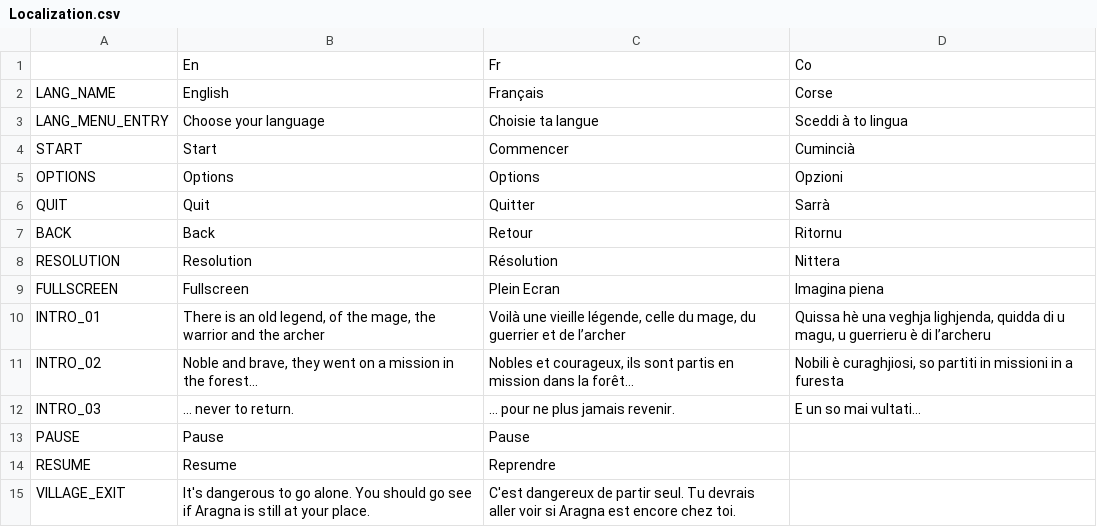
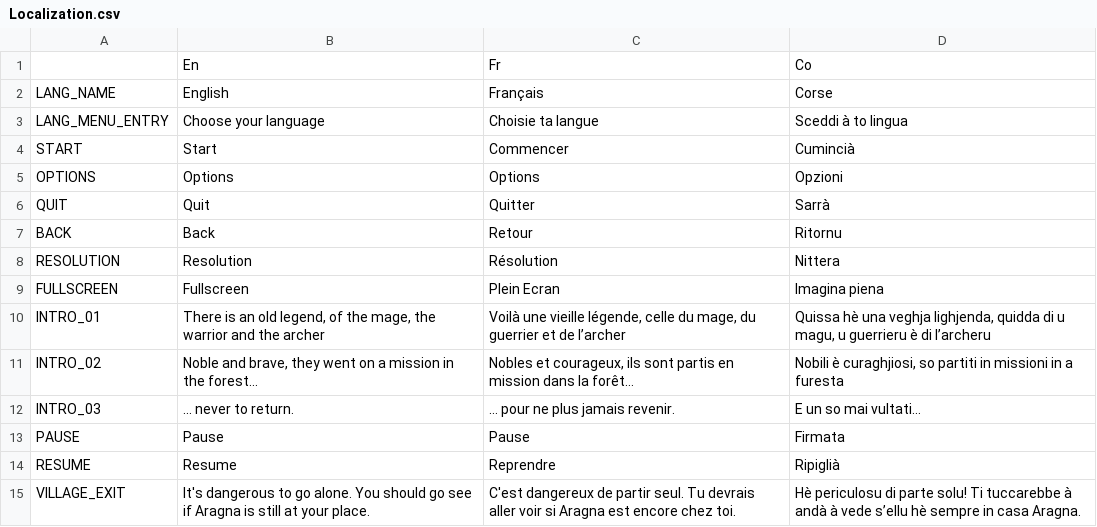
Before and after one commit to remibodin/CGW-GameFactory, a CSV file: ExternalAssets/Configurations/Localization.csv, drawn as a sheet.

Commit message:
Localization

```diff
--- a/ExternalAssets/Configurations/Localization.csv
+++ b/ExternalAssets/Configurations/Localization.csv
@@ -12,4 +12,4 @@ INTRO_02,"Noble and brave, they went on a mission in the forest...","Nobles et c
 INTRO_03,"... never to return.","… pour ne plus jamais revenir.","E un so mai vultati…"
-PAUSE,Pause,Pause,
-RESUME,Resume,Reprendre,
-VILLAGE_EXIT, It's dangerous to go alone. You should go see if Aragna is still at your place. , C'est dangereux de partir seul. Tu devrais aller voir si Aragna est encore chez toi. ,  ,
+PAUSE,Pause,Pause,Firmata
+RESUME,Resume,Reprendre,Ripiglià
+VILLAGE_EXIT, It's dangerous to go alone. You should go see if Aragna is still at your place. , C'est dangereux de partir seul. Tu devrais aller voir si Aragna est encore chez toi. , Hè periculosu di parte solu! Ti tuccarebbe à andà à vede s’ellu hè sempre in casa Aragna.
```
